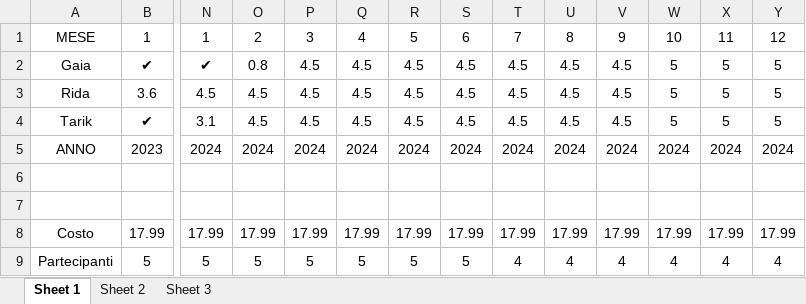
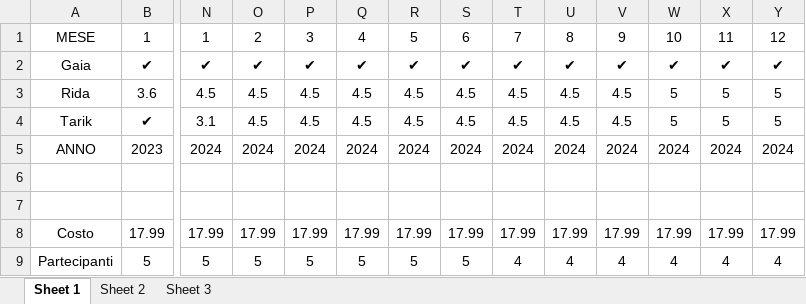
Before and after one commit to Red-Man41/Netflix, an Excel workbook: Netflix.xlsx, sheet Sheet 1, drawn as a sheet; only a part is shown, gaps mark what is left out; values as stored, in another font and other column widths than the file's, no borders; the diff names each change by its address in the sheet, - before the commit and + after, or states it on an @@ line.

Commit message:
La Gaia ha mandato 47,30 €

```diff
--- a/Netflix.xlsx (sheet Sheet 1)
+++ b/Netflix.xlsx (sheet Sheet 1)
-O2: 0.8
+O2: ✔
-P2: 4.5
+P2: ✔
-Q2: 4.5
+Q2: ✔
-R2: 4.5
+R2: ✔
-S2: 4.5
+S2: ✔
-T2: 4.5
+T2: ✔
-U2: 4.5
+U2: ✔
-V2: 4.5
+V2: ✔
-W2: 5
+W2: ✔
-X2: 5
+X2: ✔
-Y2: 5
+Y2: ✔
```
